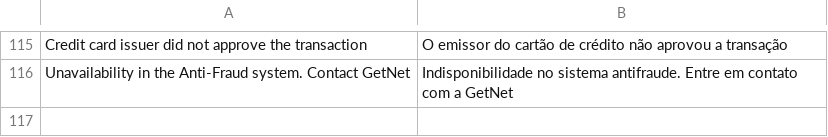
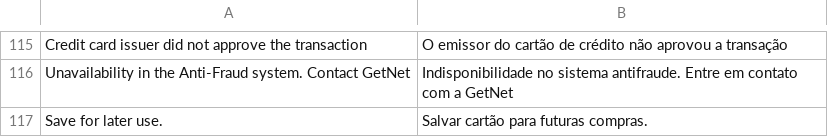
Before and after one commit to fcomnicommerce/module-getnet, a CSV file: i18n/pt_BR.csv, drawn as a sheet; only a part is shown, gaps mark what is left out.

Commit message:
- Translate label

```diff
--- a/i18n/pt_BR.csv
+++ b/i18n/pt_BR.csv
@@ -116 +116,2 @@
 "Unavailability in the Anti-Fraud system. Contact GetNet","Indisponibilidade no sistema antifraude. Entre em contato com a GetNet"
+"Save for later use.","Salvar cartão para futuras compras."
```
